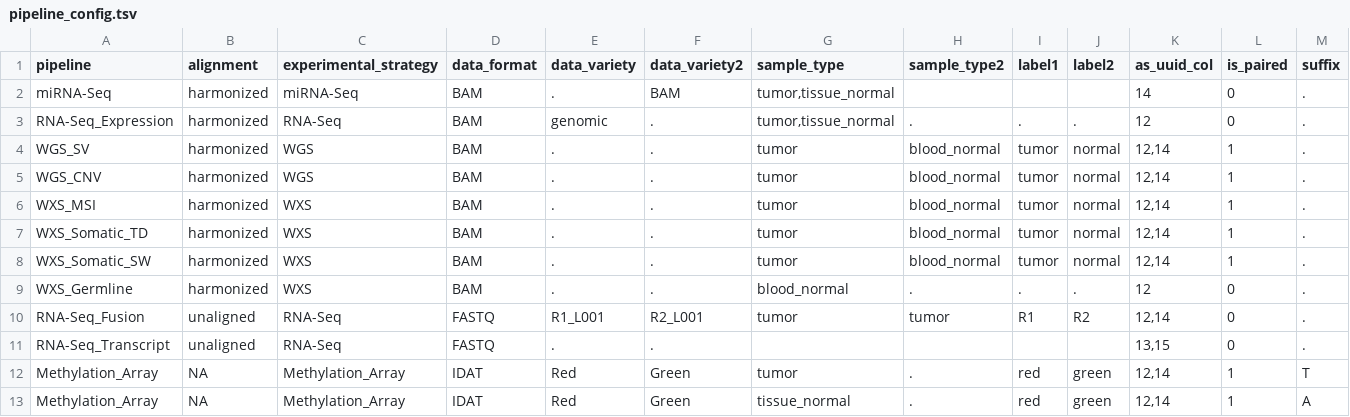
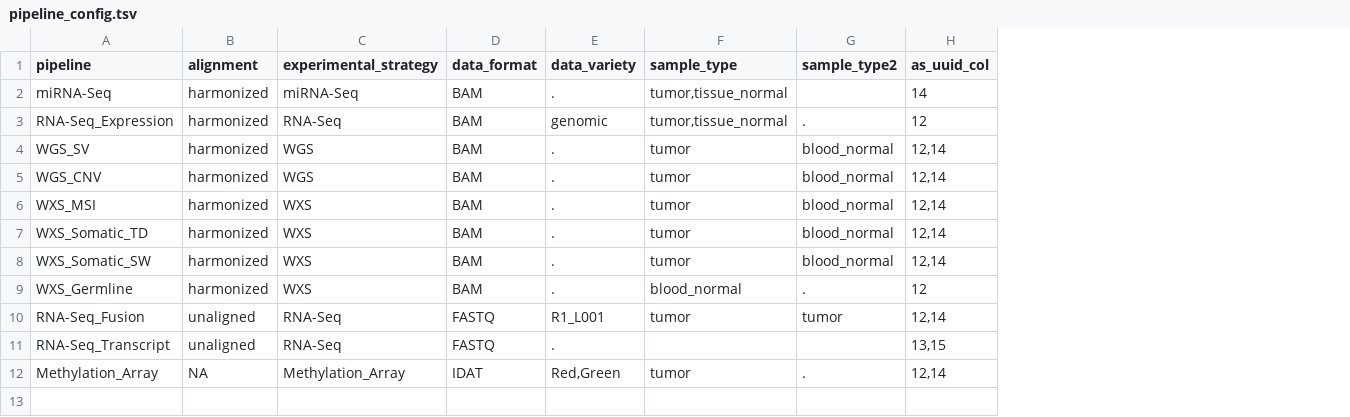
Before and after one commit to ding-lab/CPTAC3.MissingAnalysis, a TSV file: config/pipeline_config.tsv, drawn as a sheet; the diff names each change by its address in the sheet, - before the commit and + after, or states it on an @@ line.

Commit message:
Intermediate commit.  Significant run list development for Methylation-type workflows

```diff
--- a/config/pipeline_config.tsv
+++ b/config/pipeline_config.tsv
-column F (data_variety2), rows 2-12: BAM | . | . | . | . | . | . | . | R2_L001 | . | Green
-column I (label1), rows 3-12: . | tumor | tumor | tumor | tumor | tumor | . | R1 |  | red
-column J (label2), rows 3-12: . | normal | normal | normal | normal | normal | . | R2 |  | green
-column L (is_paired), rows 2-12: 0 | 0 | 1 | 1 | 1 | 1 | 1 | 0 | 0 | 0 | 1
-column M (suffix), rows 2-12: . | . | . | . | . | . | . | . | . | . | T
-E12 (data_variety): Red
+E12 (data_variety): Red,Green
-row 13: Methylation_Array | NA | Methylation_Array | IDAT | Red | Green | tissue_normal | . | red | green | 12,14 | 1 | A
```
Also changed, not shown: 4 other files.
